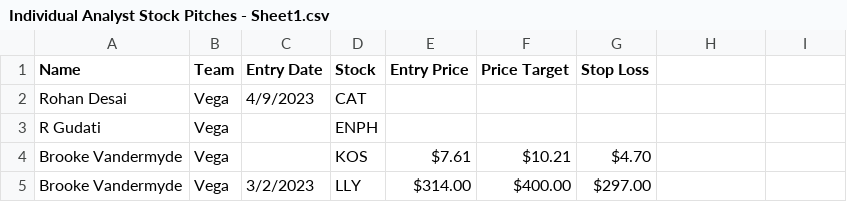
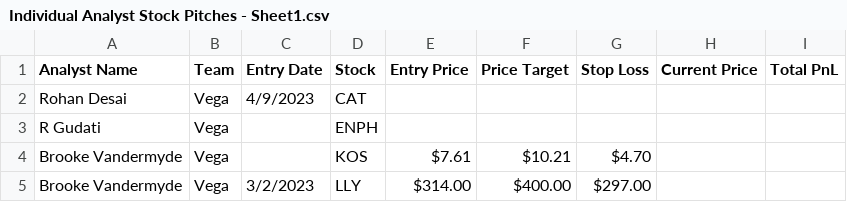
Before and after one commit to ecmgdashboard/ecmgCompAn, a CSV file: Individual Analyst Stock Pitches - Sheet1.csv, drawn as a sheet; only a part is shown; the diff names each change by its address in the sheet, - before the commit and + after, or states it on an @@ line.

```diff
--- a/Individual Analyst Stock Pitches - Sheet1.csv
+++ b/Individual Analyst Stock Pitches - Sheet1.csv
-A1: Name
+A1: Analyst Name
-H1: (empty)
+H1: Current Price
-I1: (empty)
+I1: Total PnL
```
Also changed, not shown: 1 other file.
